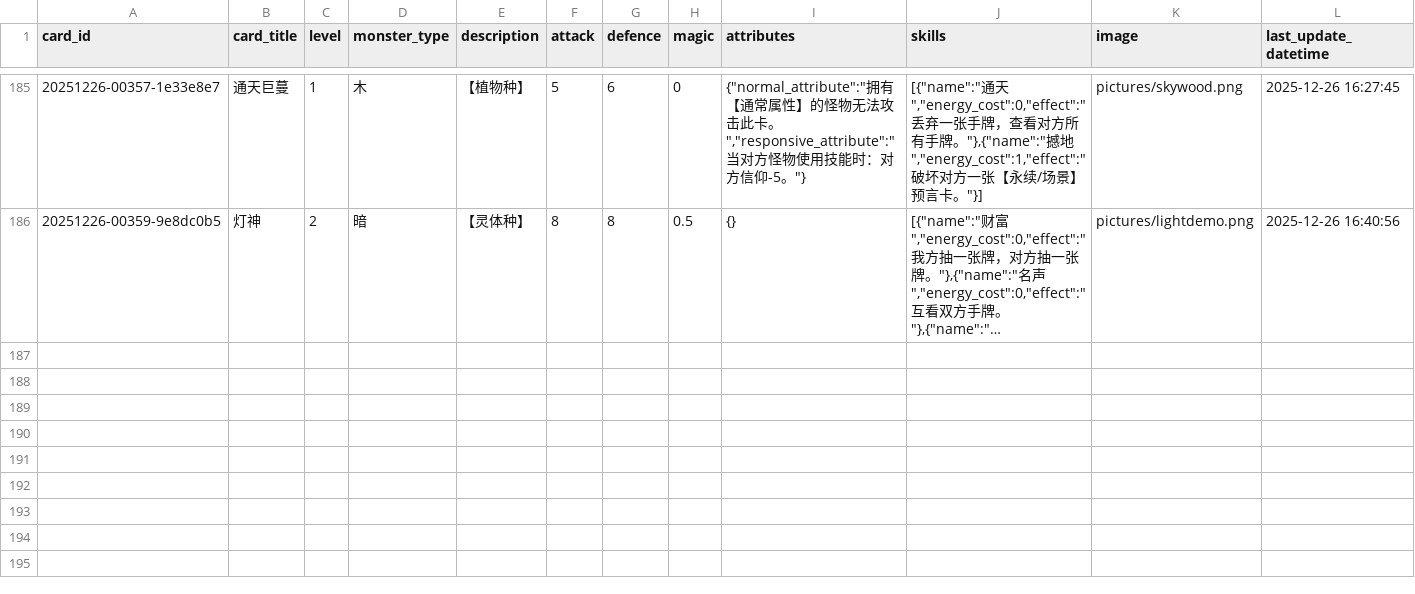
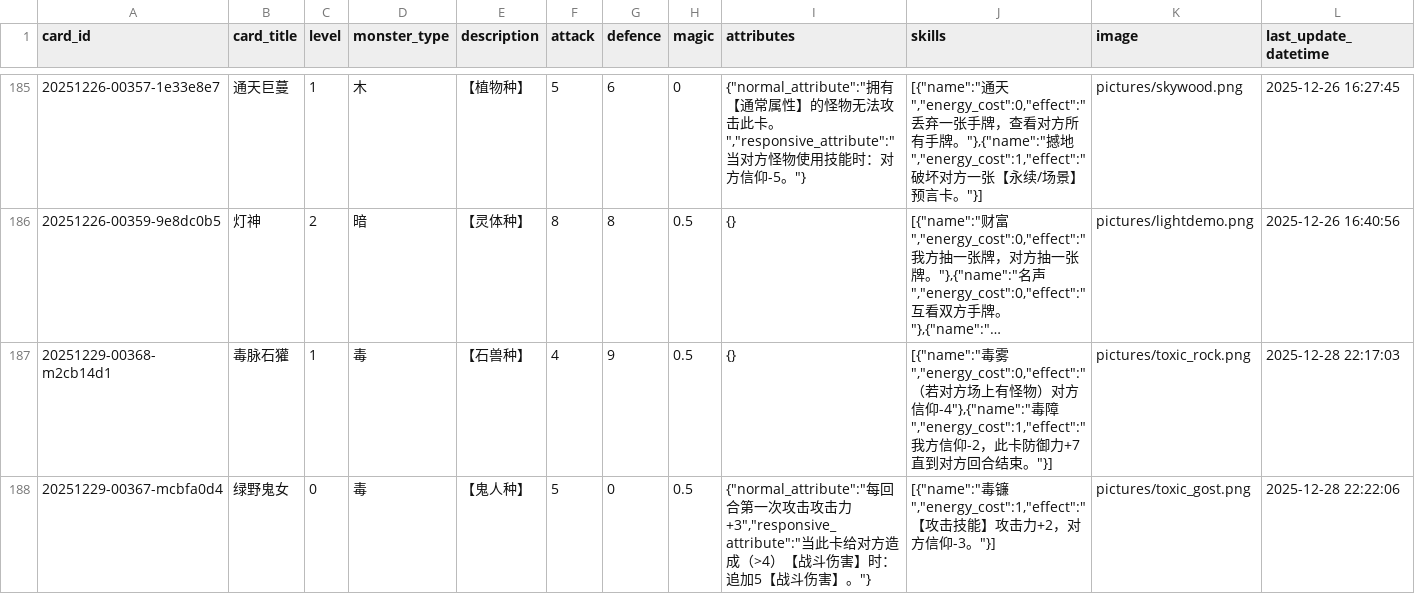
Before and after one commit to Apollo1840/BoardGame, a CSV file: GemuLand/monster_cards.csv, drawn as a sheet; only a part is shown, gaps mark what is left out; long unchanged cells end in …; the diff names each change by its address in the sheet, - before the commit and + after, or states it on an @@ line.

Commit message:
Add new cards

```diff
--- a/GemuLand/monster_cards.csv
+++ b/GemuLand/monster_cards.csv
+row 187: 20251229-00368-m2cb14d1 | 毒脉石獾 | 1 | 毒 | 【石兽种】 | 4 | 9 | 0.5 | {} | [{"name":"毒雾","energy_cost":0,"effect":"（若对方场上有怪物）对方信仰-4"},{"name":"毒障","energy_cost":1,"effect":"我方信仰-2，此卡防御力+7直到对方回合结束。"}] | pictures/toxic_rock.png | 2025-12-28 22:17:03
+row 188: 20251229-00367-mcbfa0d4 | 绿野鬼女 | 0 | 毒 | 【鬼人种】 | 5 | 0 | 0.5 | {"normal_attribute":"每回合第一次攻击攻击力+3","responsive_attribute":"当此卡给对方造成（>4）【战斗伤害】时：追加5【战斗伤害】。"} | [{"name":"毒镰","energy_cost":1,"effect":"【攻击技能】攻击力+2，对方信仰-3。"}] | pictures/toxic_gost.png | 2025-12-28 22:22:06
```
Also changed, not shown: GemuLand/prophecy_cards.csv, 2 other files.
